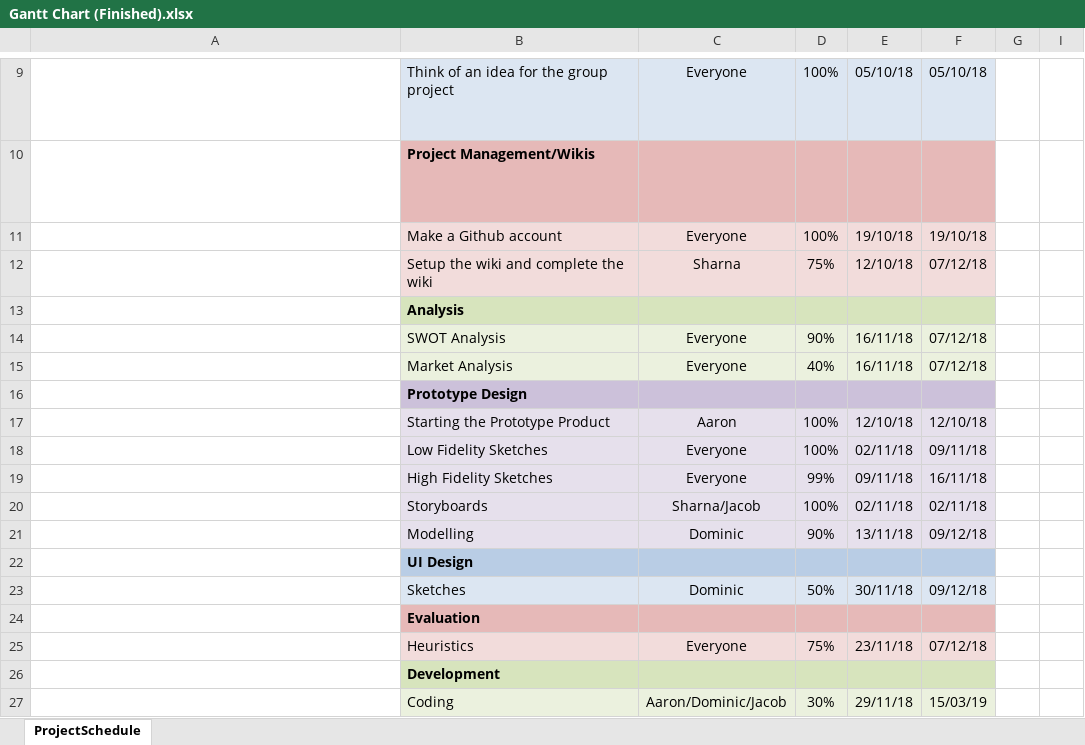
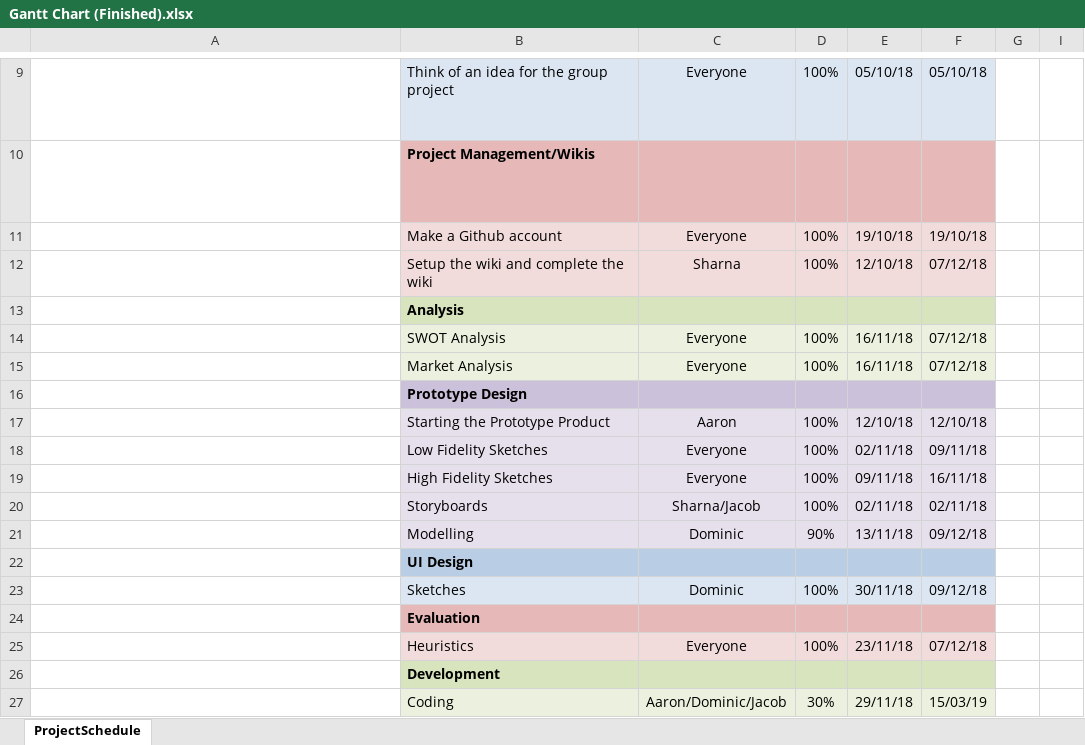
Before and after one commit to aarbugs22/DigitalMedia, an Excel workbook: Gantt Chart (Finished).xlsx, sheet ProjectSchedule, drawn as a sheet; only a part is shown, gaps mark what is left out; long unchanged cells end in …; values as stored, in another font and other column widths than the file's, no borders; conditional formats not drawn; the diff names each change by its address in the sheet, - before the commit and + after, or states it on an @@ line.

Commit message:
Add files via upload

```diff
--- a/Gantt Chart (Finished).xlsx (sheet ProjectSchedule)
+++ b/Gantt Chart (Finished).xlsx (sheet ProjectSchedule)
-D12: 75%
+D12: 100%
-D14: 90%
+D14: 100%
-D15: 40%
+D15: 100%
-D19: 99%
+D19: 100%
-D23: 50%
+D23: 100%
-D25: 75%
+D25: 100%
```
